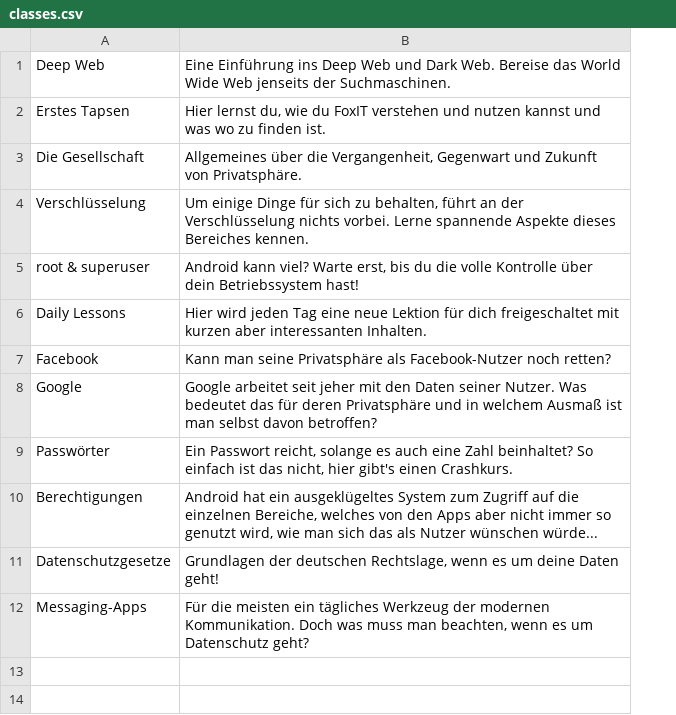
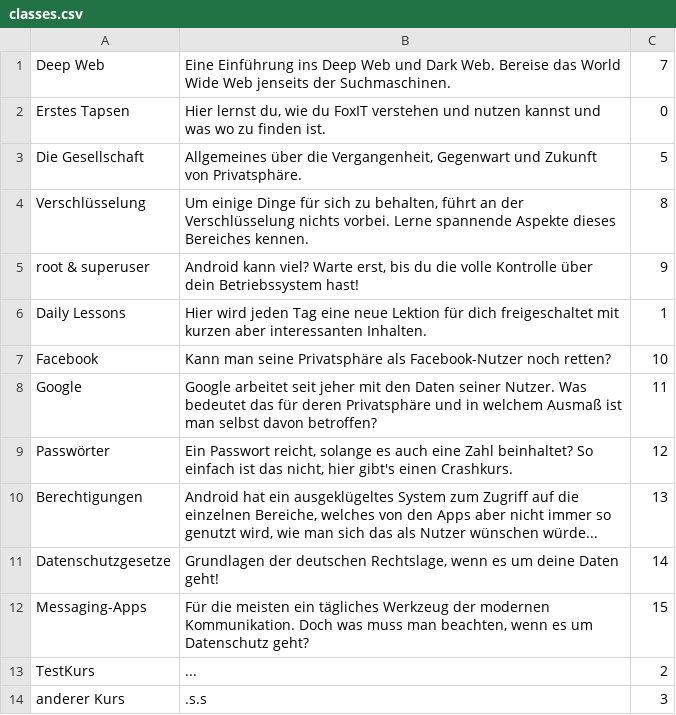
Before and after one commit to SecUSo/FoxIT, a CSV file: android/res/raw/classes.csv, drawn as a sheet; the diff names each change by its address in the sheet, - before the commit and + after, or states it on an @@ line.

Commit message:
class-list is sorted after the indices in the csv

```diff
--- a/android/res/raw/classes.csv
+++ b/android/res/raw/classes.csv
+column C, rows 1-12: 7 | 0 | 5 | 8 | 9 | 1 | 10 | 11 | 12 | 13 | 14 | 15
+row 13: TestKurs | ... | 2
+row 14: anderer Kurs | .s.s | 3
```
Also changed, not shown: 5 other files.
